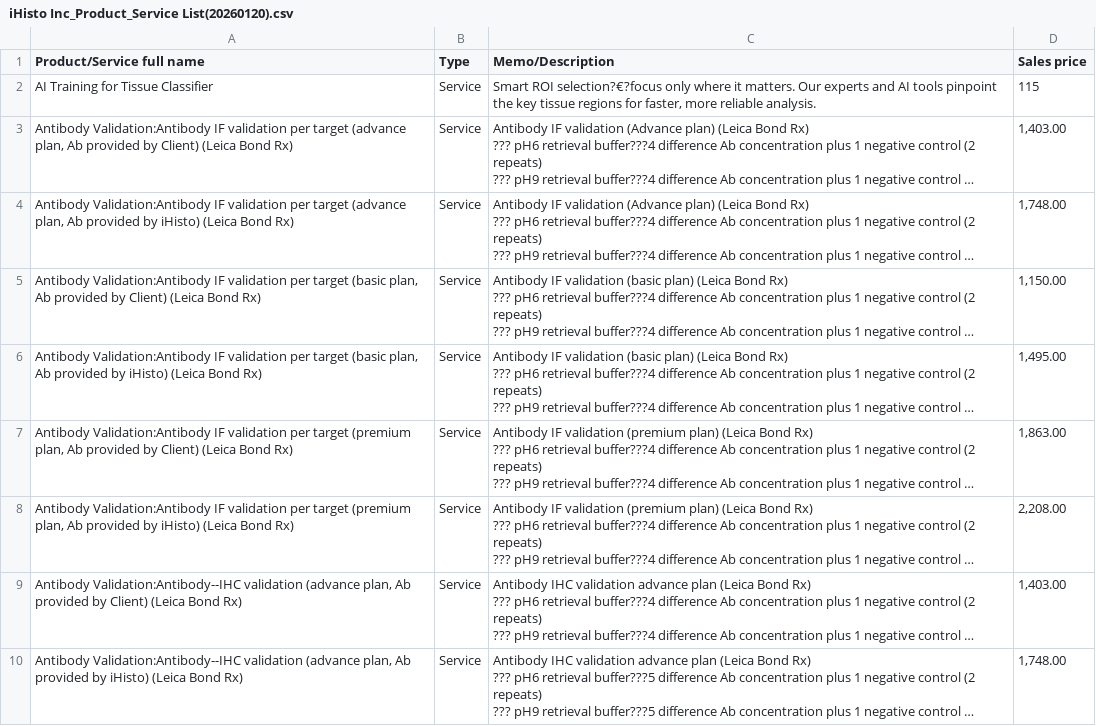
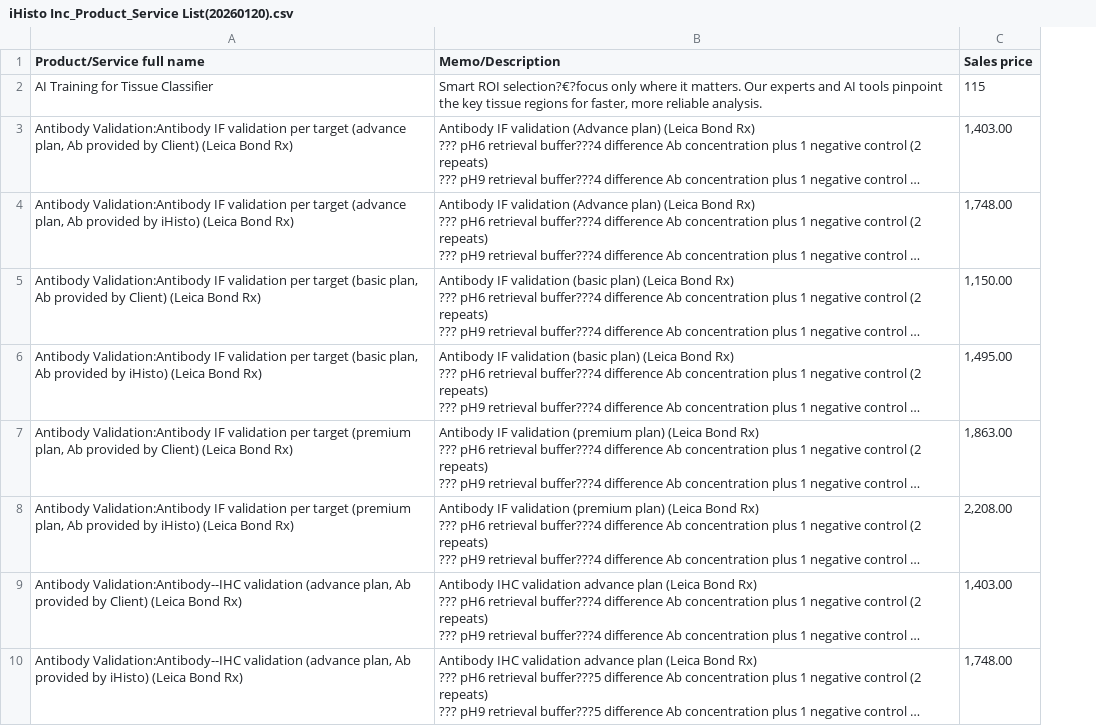
Before and after one commit to IHISTO/ihisto-ai, a CSV file: data/iHisto Inc_Product_Service List(20260120).csv, drawn as a sheet; only a part is shown; long unchanged cells end in …; the diff names each change by its address in the sheet, - before the commit and + after, or states it on an @@ line.

Commit message:
update iHisto Inc_Product_Service List(20260120).csv

```diff
--- a/data/iHisto Inc_Product_Service List(20260120).csv
+++ b/data/iHisto Inc_Product_Service List(20260120).csv
-column B (Type), rows 2-10: all Service
```
